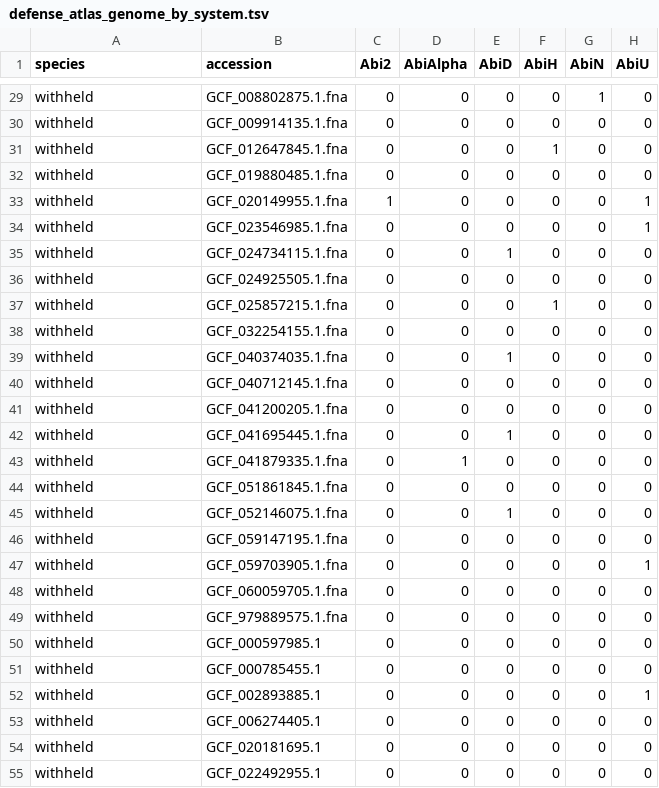
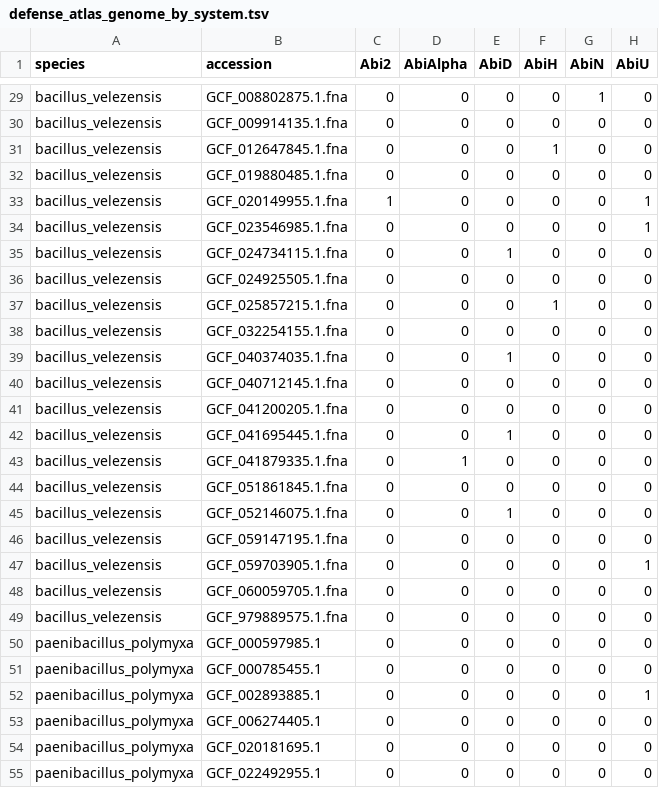
Before and after one commit to agripam-ai/agripam-ai, a TSV file: results/defense_atlas_genome_by_system.tsv, drawn as a sheet; only a part is shown, gaps mark what is left out; the diff covers the shown part only; the diff names each change by its address in the sheet, - before the commit and + after, or states it on an @@ line.

```diff
--- a/results/defense_atlas_genome_by_system.tsv
+++ b/results/defense_atlas_genome_by_system.tsv
-A29:A49 (species): withheld
+A29:A49 (species): bacillus_velezensis
-A50:A55 (species): withheld
+A50:A55 (species): paenibacillus_polymyxa
```
Also changed, not shown: 46 edited cells elsewhere in this file, data/agricultural_editing_knowledgebase.tsv, data/agricultural_isolate_native_system_cohort.tsv, 37 other files.
